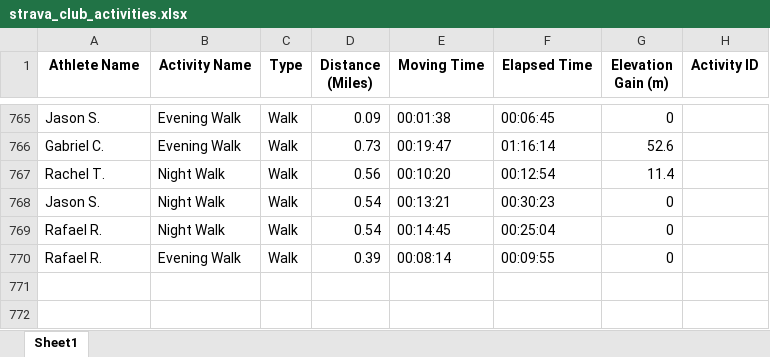
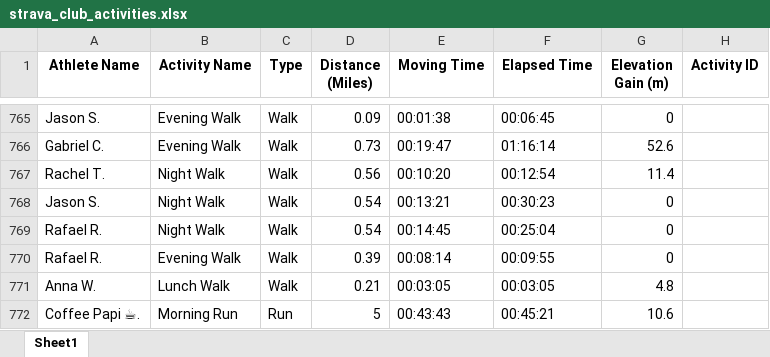
Before and after one commit to aiteam5-hub/TeamDistanceChallenge, an Excel workbook: strava_club_activities.xlsx, sheet Sheet1, drawn as a sheet; only a part is shown, gaps mark what is left out; values as stored, in another font and other column widths than the file's, no borders; the diff names each change by its address in the sheet, - before the commit and + after, or states it on an @@ line.

```diff
--- a/strava_club_activities.xlsx (sheet Sheet1)
+++ b/strava_club_activities.xlsx (sheet Sheet1)
+row 771: Anna W. | Lunch Walk | Walk | 0.21 | 00:03:05 | 00:03:05 | 4.8
+row 772: Coffee Papi ☕. | Morning Run | Run | 5 | 00:43:43 | 00:45:21 | 10.6
```
Also changed, not shown: 1 other file.
